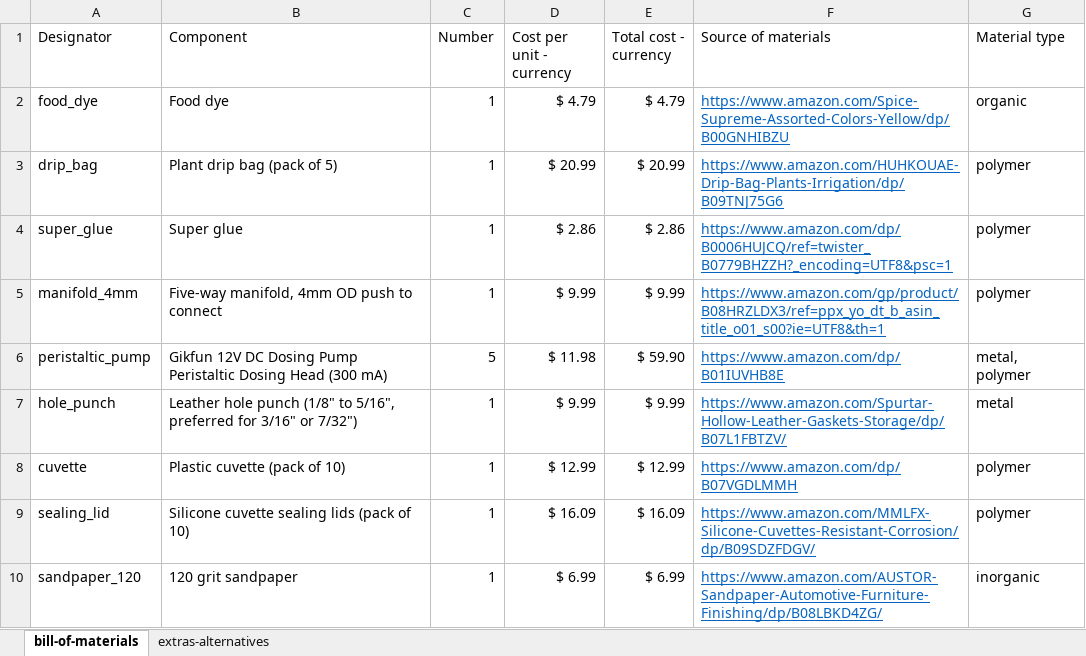
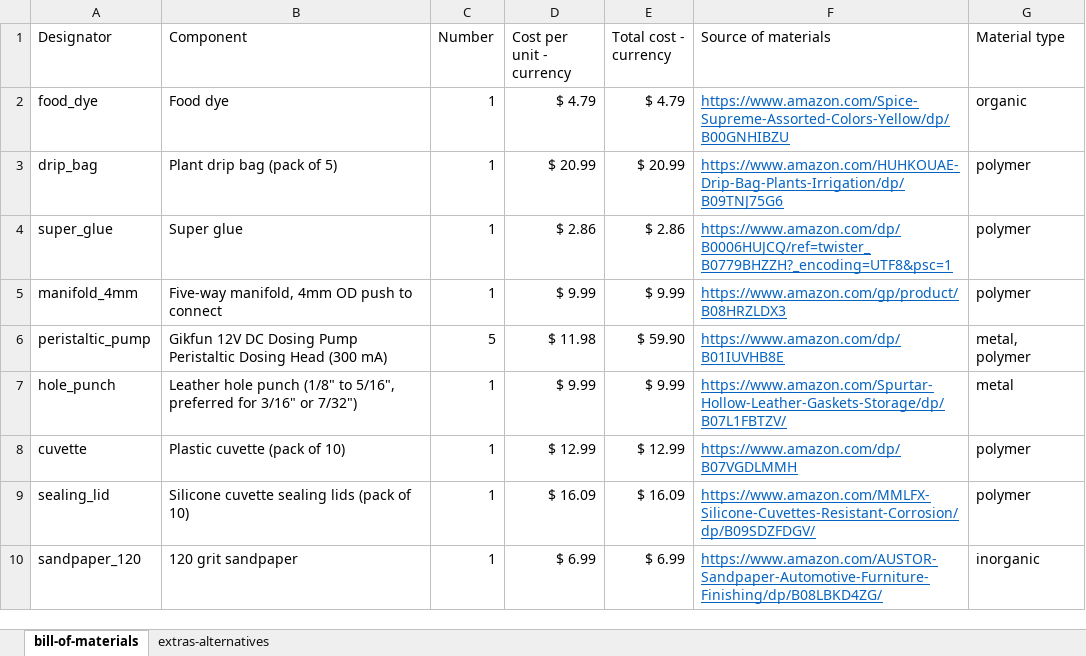
Before and after one commit to sparks-baird/self-driving-lab-demo, an Excel workbook: reports/clslab-liquid-bom.xlsx, sheet bill-of-materials, drawn as a sheet; only a part is shown; values as stored, in another font and other column widths than the file's, no borders; the diff names each change by its address in the sheet, - before the commit and + after, or states it on an @@ line.

Commit message:
Update clslab-liquid-bom.xlsx

```diff
--- a/reports/clslab-liquid-bom.xlsx (sheet bill-of-materials)
+++ b/reports/clslab-liquid-bom.xlsx (sheet bill-of-materials)
-F5 (Source of materials): https://www.amazon.com/gp/product/B08HRZLDX3/ref=ppx_yo_dt_b_asin_title_o01_s00?ie=UTF8&th=1
+F5 (Source of materials): https://www.amazon.com/gp/product/B08HRZLDX3
```
